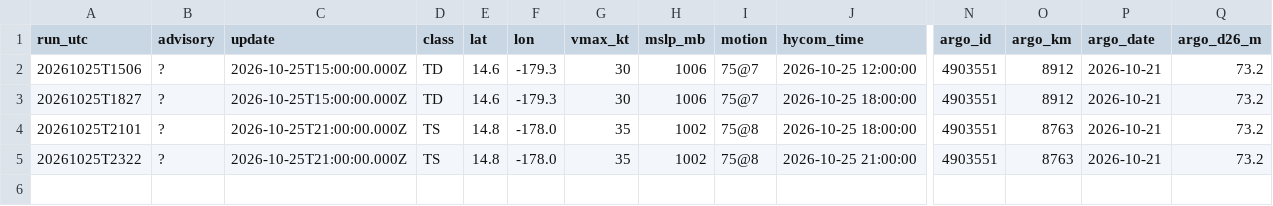
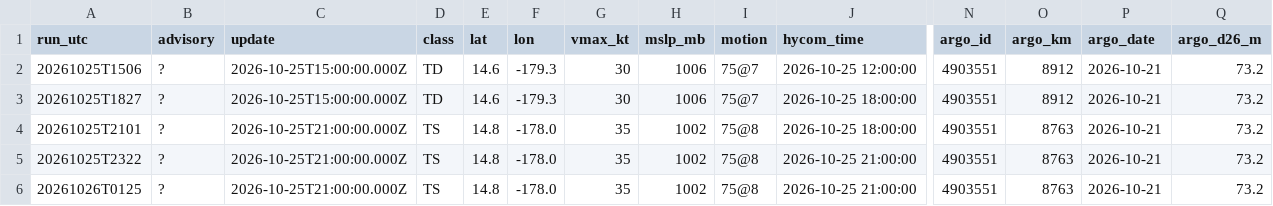
Before and after one commit to aphilp1/rapidwatch, a CSV file: data/storms/CP032026/environment.csv, drawn as a sheet; only a part is shown, gaps mark what is left out; rows hold the shown columns only; the diff names each change by its address in the sheet, - before the commit and + after, or states it on an @@ line.

```diff
--- a/data/storms/CP032026/environment.csv
+++ b/data/storms/CP032026/environment.csv
+row 6: 20261026T0125 | ? | 2026-10-25T21:00:00.000Z | TS | 14.8 | -178.0 | 35 | 1002 | 75@8 | 2026-10-25 21:00:00 | 4903551 | 8763 | 2026-10-21 | 73.2
```
Also changed, not shown: data/storms/CP032026/sensors/hycom_track.csv, data/storms/CP032026/sensors/sst_mur.csv, 14 other files.
